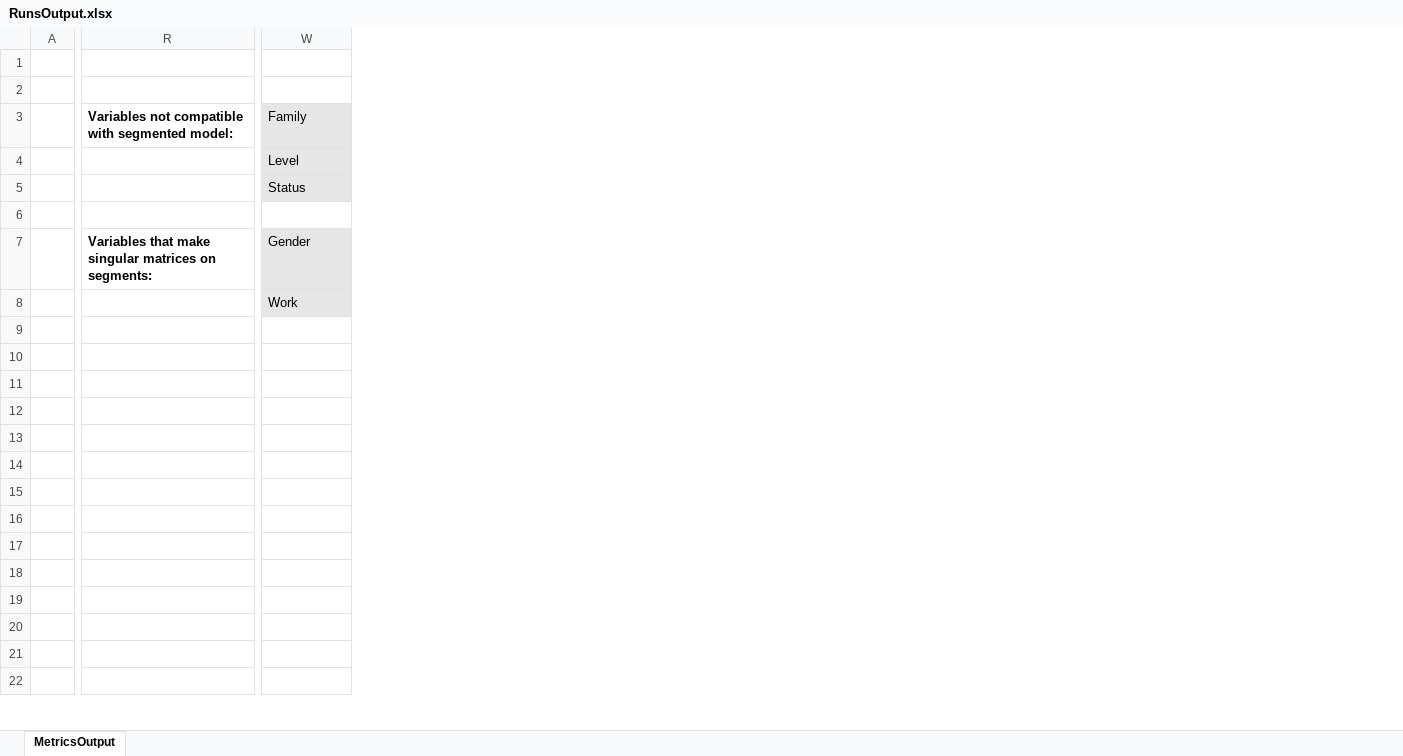
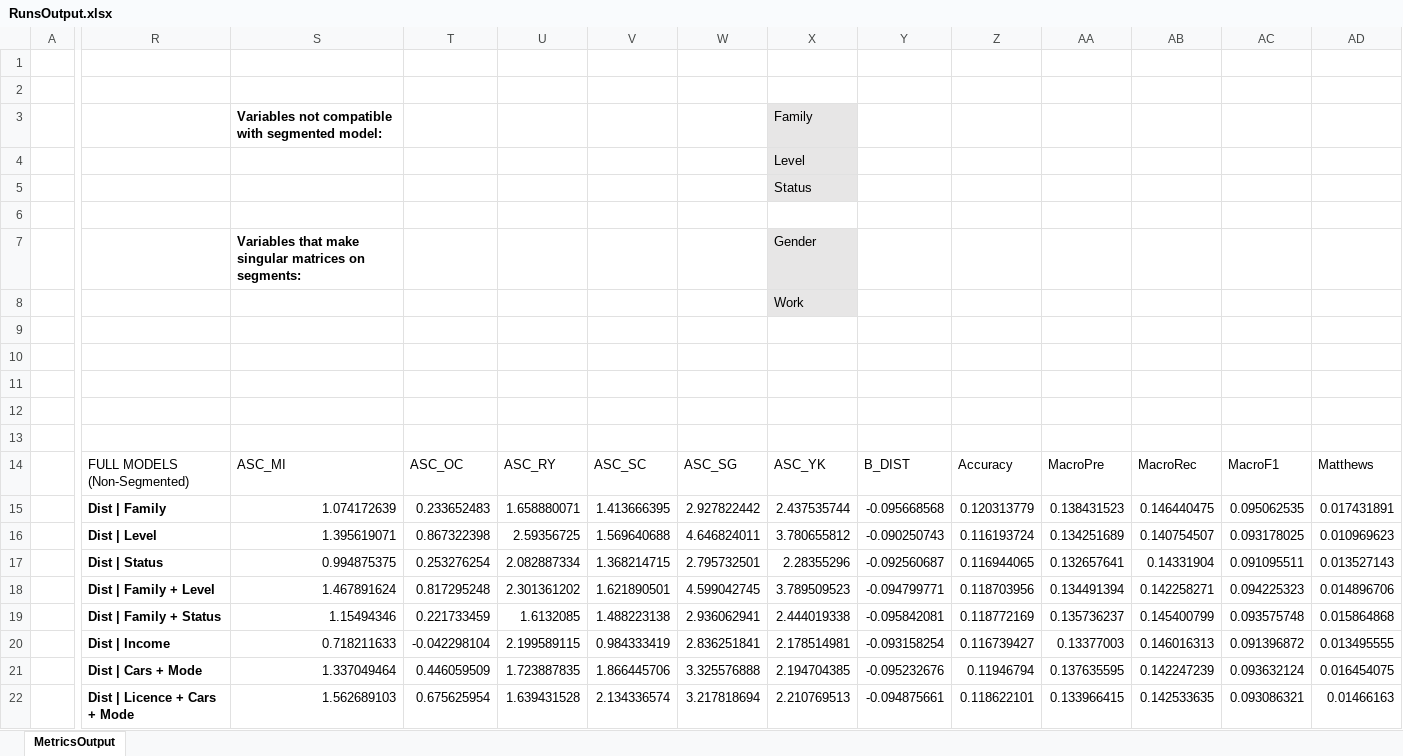
Before and after one commit to gonzaloMS-2000/PORPOS-TMG, an Excel workbook: R_Logit_Models/Location_Choice/SocioEconomicVars/RunsOutput.xlsx, sheet MetricsOutput, drawn as a sheet; only a part is shown, gaps mark what is left out; values as stored, in another font and other column widths than the file's, no borders; conditional formats not drawn; addresses are those after the commit; the diff covers the shown part only; the diff names each change by its address in the sheet, - before the commit and + after, or states it on an @@ line.

```diff
--- a/R_Logit_Models/Location_Choice/SocioEconomicVars/RunsOutput.xlsx (sheet MetricsOutput)
+++ b/R_Logit_Models/Location_Choice/SocioEconomicVars/RunsOutput.xlsx (sheet MetricsOutput)
+column R, rows 14-22: FULL MODELS (Non-Segmented) | Dist | Family | Dist | Level | Dist | Status | Dist | Family + Level | Dist | Family + Status | Dist | Income | Dist | Cars + Mode | Dist | Licence + Cars + Mode
+column T, rows 14-22: ASC_OC | 0.233652483 | 0.867322398 | 0.253276254 | 0.817295248 | 0.221733459 | -0.042298104 | 0.446059509 | 0.675625954
+column U, rows 14-22: ASC_RY | 1.658880071 | 2.59356725 | 2.082887334 | 2.301361202 | 1.6132085 | 2.199589115 | 1.723887835 | 1.639431528
+column V, rows 14-22: ASC_SC | 1.413666395 | 1.569640688 | 1.368214715 | 1.621890501 | 1.488223138 | 0.984333419 | 1.866445706 | 2.134336574
+column W, rows 14-22: ASC_SG | 2.927822442 | 4.646824011 | 2.795732501 | 4.599042745 | 2.936062941 | 2.836251841 | 3.325576888 | 3.217818694
+column Y, rows 14-22: B_DIST | -0.095668568 | -0.090250743 | -0.092560687 | -0.094799771 | -0.095842081 | -0.093158254 | -0.095232676 | -0.094875661
+column Z, rows 14-22: Accuracy | 0.120313779 | 0.116193724 | 0.116944065 | 0.118703956 | 0.118772169 | 0.116739427 | 0.11946794 | 0.118622101
+column AA, rows 14-22: MacroPre | 0.138431523 | 0.134251689 | 0.132657641 | 0.134491394 | 0.135736237 | 0.13377003 | 0.137635595 | 0.133966415
+column AB, rows 14-22: MacroRec | 0.146440475 | 0.140754507 | 0.14331904 | 0.142258271 | 0.145400799 | 0.146016313 | 0.142247239 | 0.142533635
+column AC, rows 14-22: MacroF1 | 0.095062535 | 0.093178025 | 0.091095511 | 0.094225323 | 0.093575748 | 0.091396872 | 0.093632124 | 0.093086321
+column AD, rows 14-22: Matthews | 0.017431891 | 0.010969623 | 0.013527143 | 0.014896706 | 0.015864868 | 0.013495555 | 0.016454075 | 0.01466163
-S14: (empty)
+S14: ASC_MI
-X14 (Family): (empty)
+X14 (Family): ASC_YK
-S15: (empty)
+S15: 1.074172639
-X15 (Family): (empty)
+X15 (Family): 2.437535744
-S16: (empty)
+S16: 1.395619071
-X16 (Family): (empty)
+X16 (Family): 3.780655812
-S17: (empty)
+S17: 0.994875375
-X17 (Family): (empty)
+X17 (Family): 2.28355296
-S18: (empty)
+S18: 1.467891624
-X18 (Family): (empty)
+X18 (Family): 3.789509523
-S19: (empty)
+S19: 1.15494346
-X19 (Family): (empty)
+X19 (Family): 2.444019338
-S20: (empty)
+S20: 0.718211633
-X20 (Family): (empty)
+X20 (Family): 2.178514981
-S21: (empty)
+S21: 1.337049464
-X21 (Family): (empty)
+X21 (Family): 2.194704385
-S22: (empty)
+S22: 1.562689103
-X22 (Family): (empty)
+X22 (Family): 2.210769513
```
Also changed, not shown: 1 added row, 1 removed row, 2 added columns, 4 removed columns and 6 edited cells elsewhere in this sheet, 3 other files.
